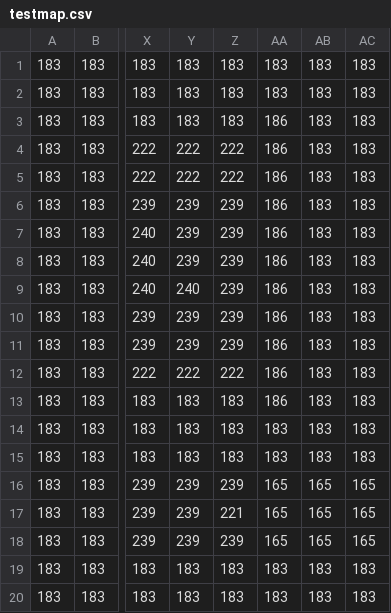
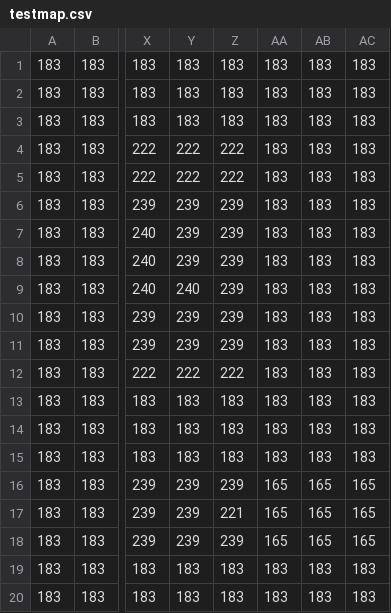
Before and after one commit to KonstantinBlank/TDPhaser, a CSV file: assets/tiles/testmap.csv, drawn as a sheet; only a part is shown, gaps mark what is left out; the diff names each change by its address in the sheet, - before the commit and + after, or states it on an @@ line.

```diff
--- a/assets/tiles/testmap.csv
+++ b/assets/tiles/testmap.csv
-AA3:AA13: 186
+AA3:AA13: 183
```
Also changed, not shown: 5 other files.
